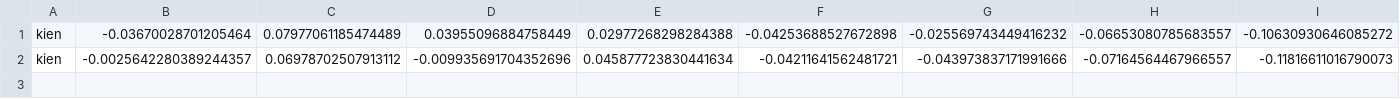
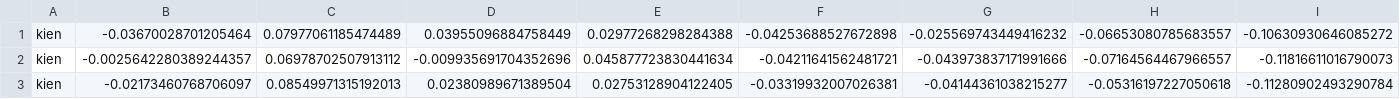
Before and after one commit to kayecute/facereco, a CSV file: data/features_all.csv, drawn as a sheet; only a part is shown; rows hold the shown columns only; the diff names each change by its address in the sheet, - before the commit and + after, or states it on an @@ line.

```diff
--- a/data/features_all.csv
+++ b/data/features_all.csv
+row 3: kien | -0.02173460768706097 | 0.08549971315192013 | 0.02380989671389504 | 0.02753128904122405 | -0.03319932007026381 | -0.04144361038215277 | -0.05316197227050618 | -0.11280902493290784
```
Also changed, not shown: 42 other files.
